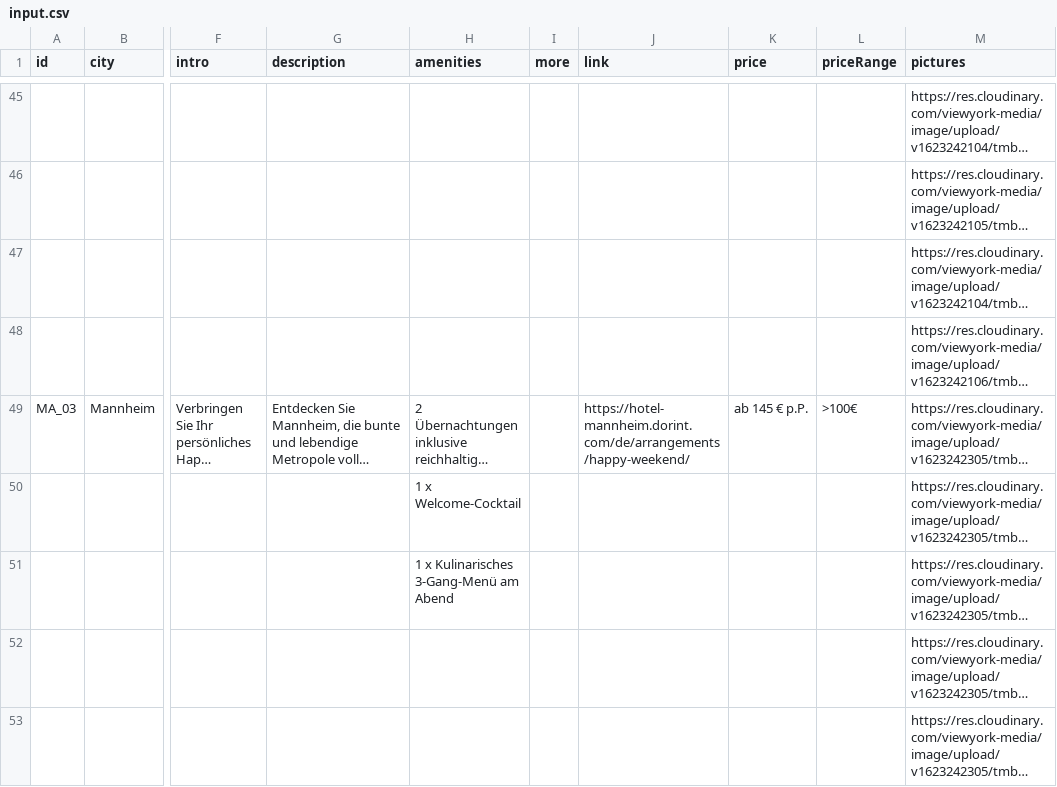
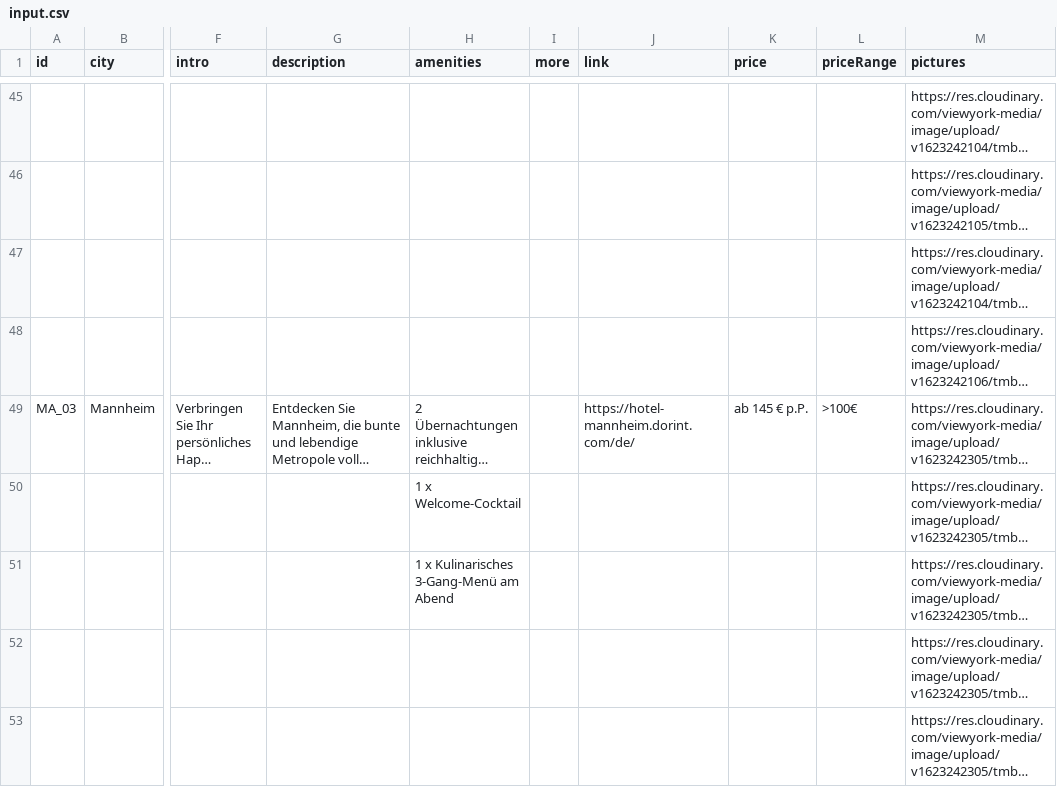
Before and after one commit to chrhll/tmbw2021, a CSV file: src/scripts/input.csv, drawn as a sheet; only a part is shown, gaps mark what is left out; long unchanged cells end in …; the diff names each change by its address in the sheet, - before the commit and + after, or states it on an @@ line.

```diff
--- a/src/scripts/input.csv
+++ b/src/scripts/input.csv
-J49 (link): https://hotel-mannheim.dorint.com/de/arrangements/happy-weekend/
+J49 (link): https://hotel-mannheim.dorint.com/de/
```
Also changed, not shown: 9 other files.
